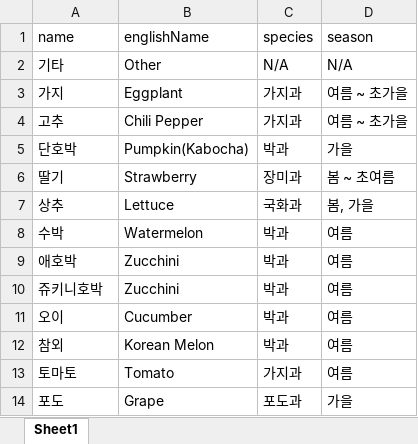
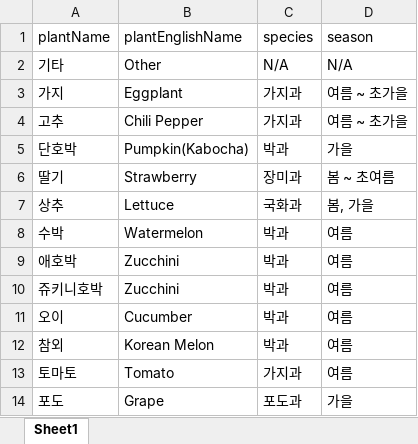
Before and after one commit to KSEB-AI-3/gardendoctor-backend, an Excel workbook: src/main/resources/data/plantList.xlsx, sheet Sheet1, drawn as a sheet; values as stored, in another font and other column widths than the file's, no borders; the diff names each change by its address in the sheet, - before the commit and + after, or states it on an @@ line.

Commit message:
Plant 구조 수정

```diff
--- a/src/main/resources/data/plantList.xlsx (sheet Sheet1)
+++ b/src/main/resources/data/plantList.xlsx (sheet Sheet1)
-A1: name
+A1: plantName
-B1: englishName
+B1: plantEnglishName
```
Also changed, not shown: 7 other files.
